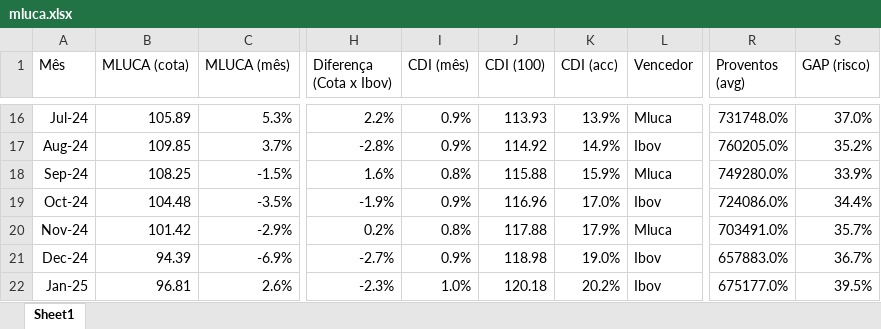
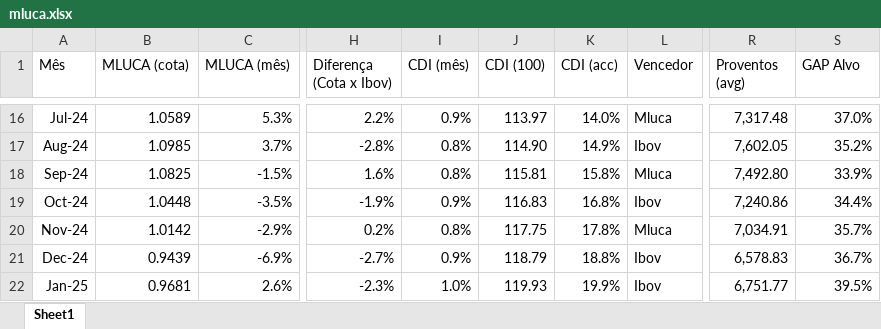
Before and after one commit to mlucabr/clube, an Excel workbook: mluca.xlsx, sheet Sheet1, drawn as a sheet; only a part is shown, gaps mark what is left out; values as stored, in another font and other column widths than the file's, no borders; the diff covers the shown part only; the diff names each change by its address in the sheet, - before the commit and + after, or states it on an @@ line.

```diff
--- a/mluca.xlsx (sheet Sheet1)
+++ b/mluca.xlsx (sheet Sheet1)
-S1: GAP (risco)
+S1: GAP Alvo
-B16 (MLUCA (cota)): 105.89
+B16 (MLUCA (cota)): 1.0589
-J16 (CDI (100)): 113.93
+J16 (CDI (100)): 113.97
-K16 (CDI (acc)): 13.9%
+K16 (CDI (acc)): 14.0%
-R16 (Proventos (avg)): 731748.0%
+R16 (Proventos (avg)): 7,317.48
-B17 (MLUCA (cota)): 109.85
+B17 (MLUCA (cota)): 1.0985
-I17 (CDI (mês)): 0.9%
+I17 (CDI (mês)): 0.8%
-J17 (CDI (100)): 114.92
+J17 (CDI (100)): 114.90
-R17 (Proventos (avg)): 760205.0%
+R17 (Proventos (avg)): 7,602.05
-B18 (MLUCA (cota)): 108.25
+B18 (MLUCA (cota)): 1.0825
-J18 (CDI (100)): 115.88
+J18 (CDI (100)): 115.81
-K18 (CDI (acc)): 15.9%
+K18 (CDI (acc)): 15.8%
-R18 (Proventos (avg)): 749280.0%
+R18 (Proventos (avg)): 7,492.80
-B19 (MLUCA (cota)): 104.48
+B19 (MLUCA (cota)): 1.0448
-J19 (CDI (100)): 116.96
+J19 (CDI (100)): 116.83
-K19 (CDI (acc)): 17.0%
+K19 (CDI (acc)): 16.8%
-R19 (Proventos (avg)): 724086.0%
+R19 (Proventos (avg)): 7,240.86
-B20 (MLUCA (cota)): 101.42
+B20 (MLUCA (cota)): 1.0142
-J20 (CDI (100)): 117.88
+J20 (CDI (100)): 117.75
-K20 (CDI (acc)): 17.9%
+K20 (CDI (acc)): 17.8%
-R20 (Proventos (avg)): 703491.0%
+R20 (Proventos (avg)): 7,034.91
-B21 (MLUCA (cota)): 94.39
+B21 (MLUCA (cota)): 0.9439
-J21 (CDI (100)): 118.98
+J21 (CDI (100)): 118.79
-K21 (CDI (acc)): 19.0%
+K21 (CDI (acc)): 18.8%
-R21 (Proventos (avg)): 657883.0%
+R21 (Proventos (avg)): 6,578.83
-B22 (MLUCA (cota)): 96.81
+B22 (MLUCA (cota)): 0.9681
-J22 (CDI (100)): 120.18
+J22 (CDI (100)): 119.93
-K22 (CDI (acc)): 20.2%
+K22 (CDI (acc)): 19.9%
-R22 (Proventos (avg)): 675177.0%
+R22 (Proventos (avg)): 6,751.77
```
Also changed, not shown: 2 added rows and 64 edited cells elsewhere in this sheet.
